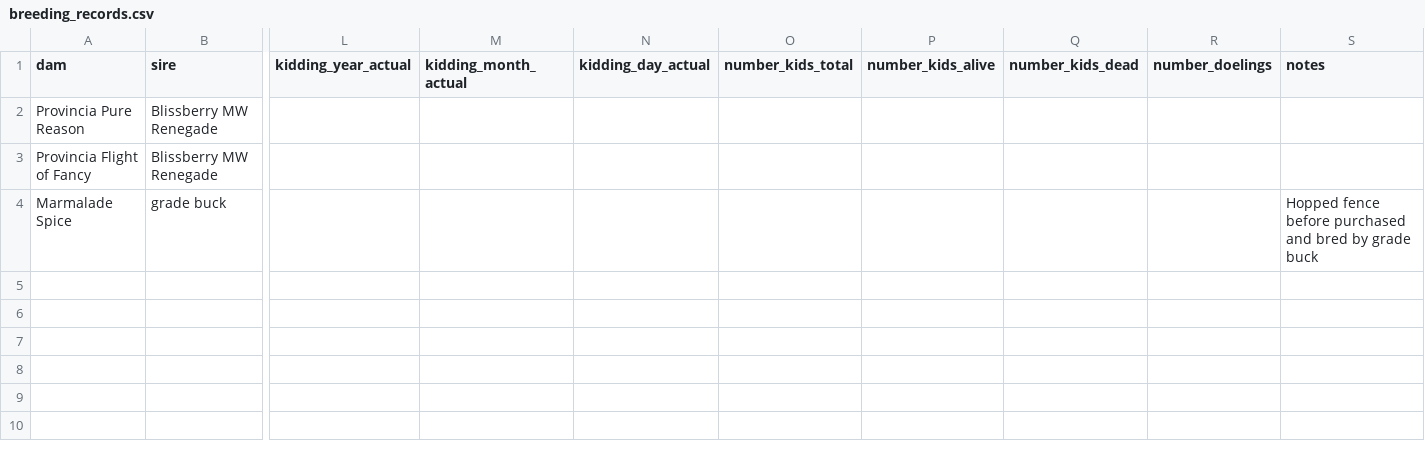
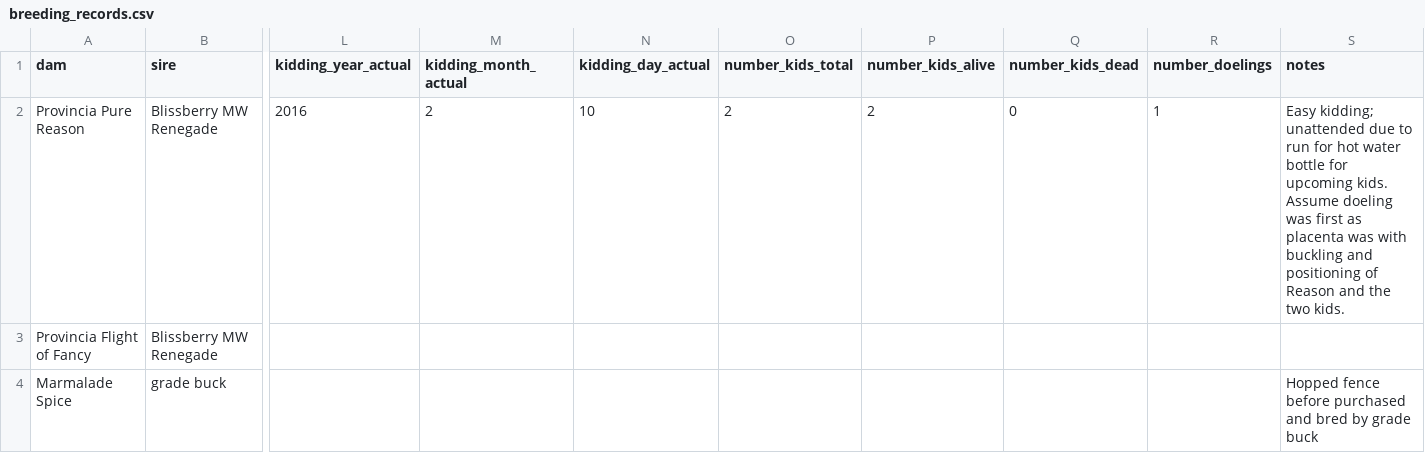
Before and after one commit to embaldridge/tanglewood-nubians, a CSV file: breeding_records.csv, drawn as a sheet; only a part is shown, gaps mark what is left out; the diff names each change by its address in the sheet, - before the commit and + after, or states it on an @@ line.

Commit message:
Reason's kids born 2-10-2016.

```diff
--- a/breeding_records.csv
+++ b/breeding_records.csv
-L2 (kidding_year_actual): (empty)
+L2 (kidding_year_actual): 2016
-M2 (kidding_month_actual): (empty)
+M2 (kidding_month_actual): 2
-N2 (kidding_day_actual): (empty)
+N2 (kidding_day_actual): 10
-O2 (number_kids_total): (empty)
+O2 (number_kids_total): 2
-P2 (number_kids_alive): (empty)
+P2 (number_kids_alive): 2
-Q2 (number_kids_dead): (empty)
+Q2 (number_kids_dead): 0
-R2 (number_doelings): (empty)
+R2 (number_doelings): 1
-S2 (notes): (empty)
+S2 (notes): Easy kidding; unattended due to run for hot water bottle for upcoming kids. Assume doeling was first as placenta was with buckling and positioning of Reason and the two kids.
```
Also changed, not shown: animal_identification.csv.
